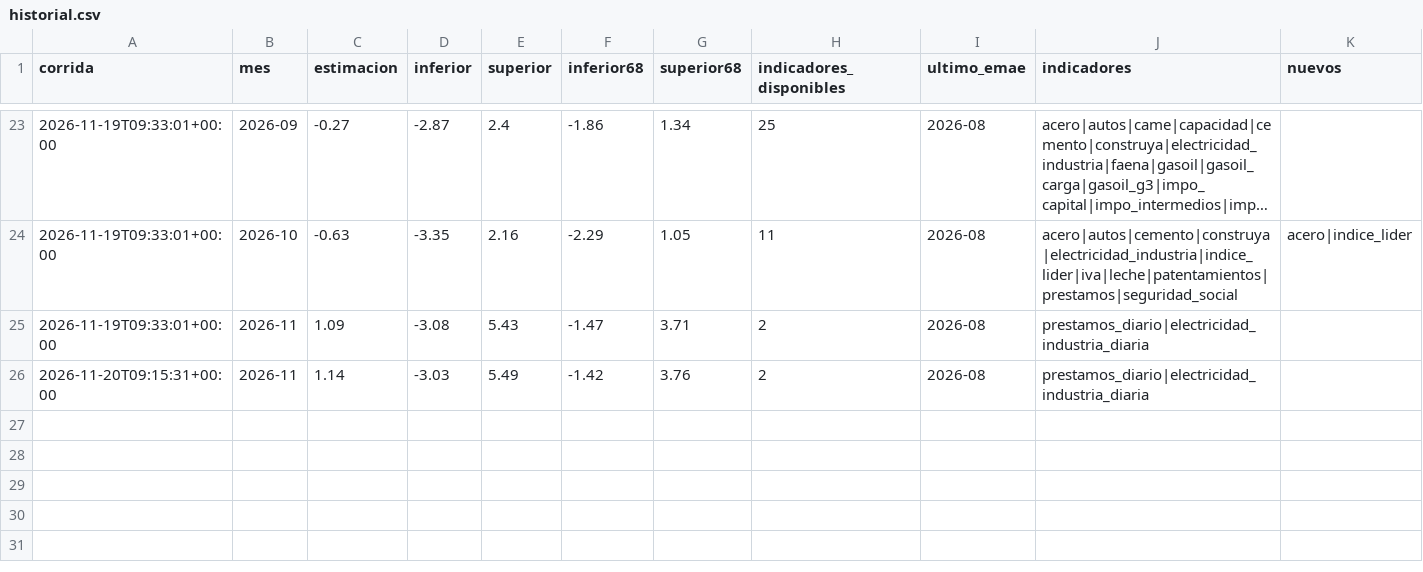
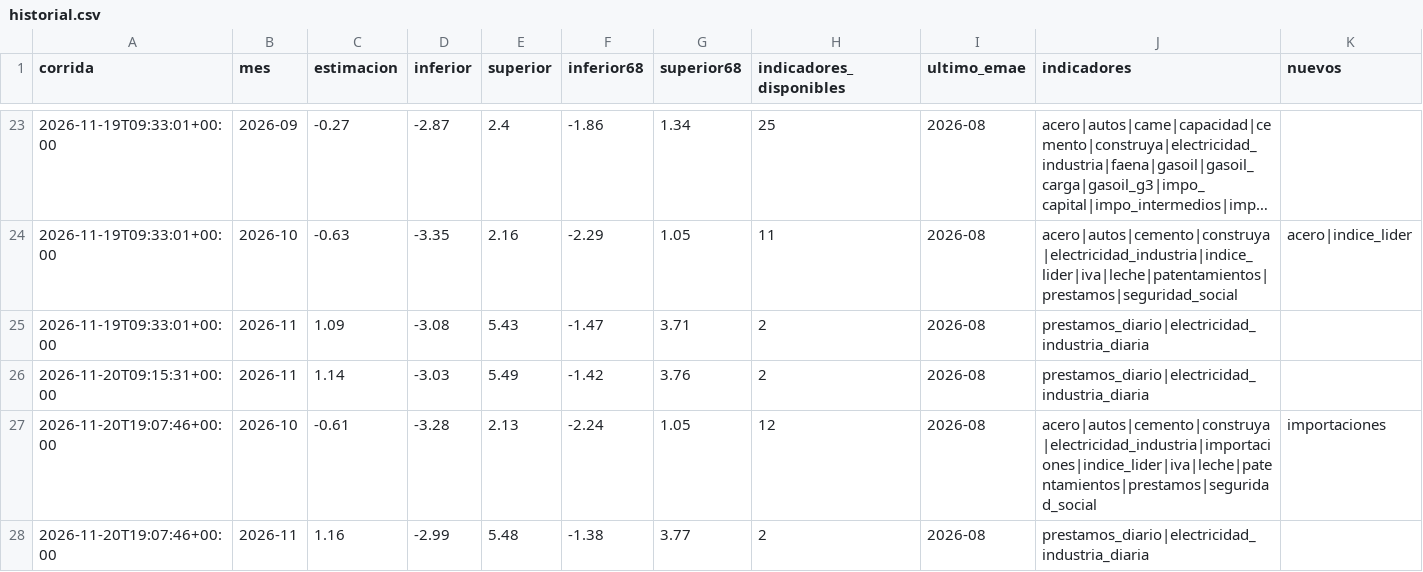
Before and after one commit to rodrigotperelsztein-source/indicador-adelantado, a CSV file: data/historial.csv, drawn as a sheet; only a part is shown, gaps mark what is left out; long unchanged cells end in …; the diff names each change by its address in the sheet, - before the commit and + after, or states it on an @@ line.

```diff
--- a/data/historial.csv
+++ b/data/historial.csv
+row 27: 2026-11-20T19:07:46+00:00 | 2026-10 | -0.61 | -3.28 | 2.13 | -2.24 | 1.05 | 12 | 2026-08 | acero|autos|cemento|construya|electricidad_industria|importaciones|indice_lider|iva|leche|patentamientos|prestamos|seguridad_social | importaciones
+row 28: 2026-11-20T19:07:46+00:00 | 2026-11 | 1.16 | -2.99 | 5.48 | -1.38 | 3.77 | 2 | 2026-08 | prestamos_diario|electricidad_industria_diaria
```
Also changed, not shown: data/insumos/importaciones.csv, 2 other files.
